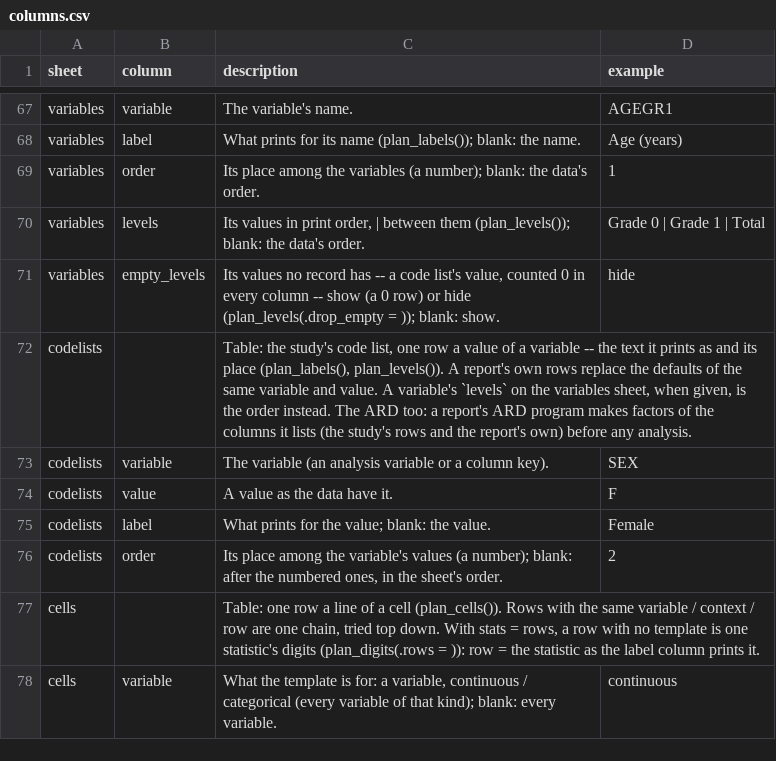
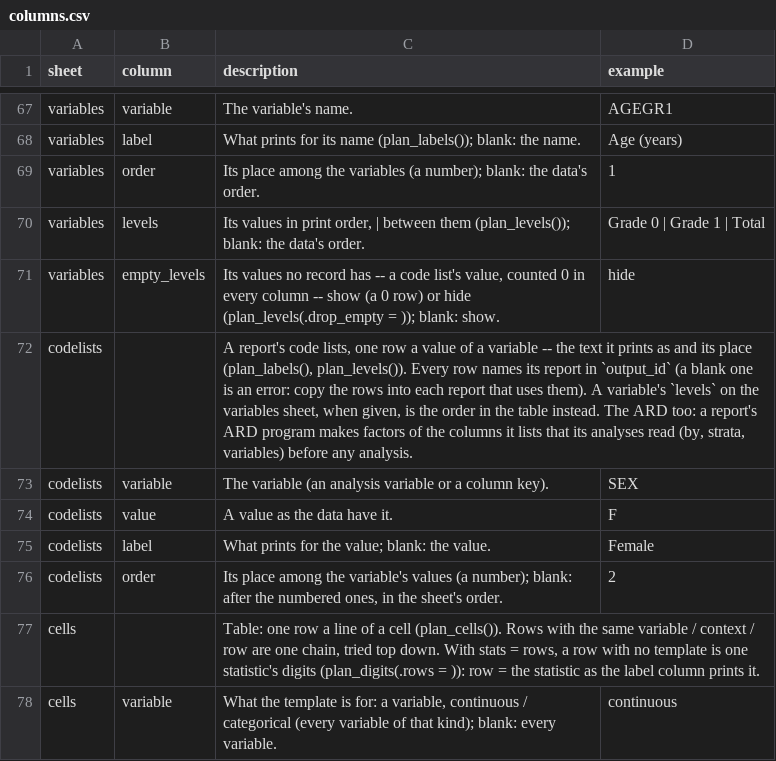
Before and after one commit to ichirio/tflspec, a CSV file: inst/spec/columns.csv, drawn as a sheet; only a part is shown, gaps mark what is left out.

```diff
--- a/inst/spec/columns.csv
+++ b/inst/spec/columns.csv
@@ -71,3 +71,3 @@ variables,levels,"Its values in print order, | between them (plan_levels()); bla
 variables,empty_levels,"Its values no record has -- a code list's value, counted 0 in every column -- show (a 0 row) or hide (plan_levels(.drop_empty = )); blank: show.",hide
-codelists,,"Table: the study's code list, one row a value of a variable -- the text it prints as and its place (plan_labels(), plan_levels()). A report's own rows replace the defaults of the same variable and value. A variable's `levels` on the variables sheet, when given, is the order instead. The ARD too: a report's ARD program makes factors of the columns it lists (the study's rows and the report's own) before any analysis.",
+codelists,,"A report's code lists, one row a value of a variable -- the text it prints as and its place (plan_labels(), plan_levels()). Every row names its report in `output_id` (a blank one is an error: copy the rows into each report that uses them). A variable's `levels` on the variables sheet, when given, is the order in the table instead. The ARD too: a report's ARD program makes factors of the columns it lists that its analyses read (by, strata, variables) before any analysis.",
 codelists,variable,"The variable (an analysis variable or a column key).",SEX
```
Also changed, not shown: 10 other files.
